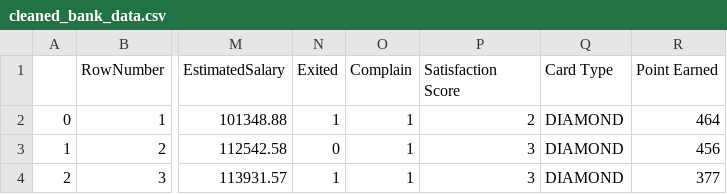
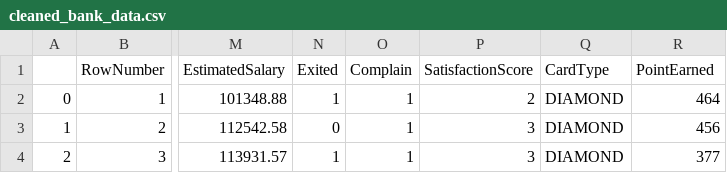
Before and after one commit to rmj9000/BankCustomerAttrition, a CSV file: data/inputs/cleaned_bank_data.csv, drawn as a sheet; only a part is shown, gaps mark what is left out; the diff names each change by its address in the sheet, - before the commit and + after, or states it on an @@ line.

```diff
--- a/data/inputs/cleaned_bank_data.csv
+++ b/data/inputs/cleaned_bank_data.csv
-P1: Satisfaction Score
+P1: SatisfactionScore
-Q1: Card Type
+Q1: CardType
-R1: Point Earned
+R1: PointEarned
```
Also changed, not shown: 3 other files.
